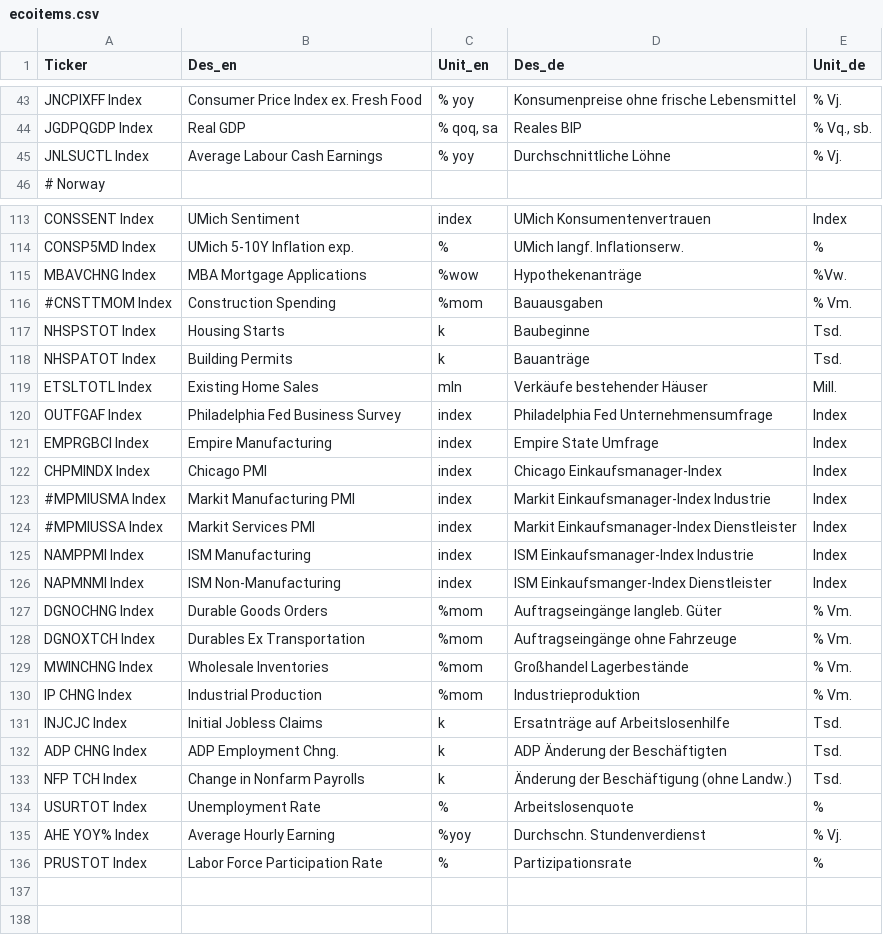
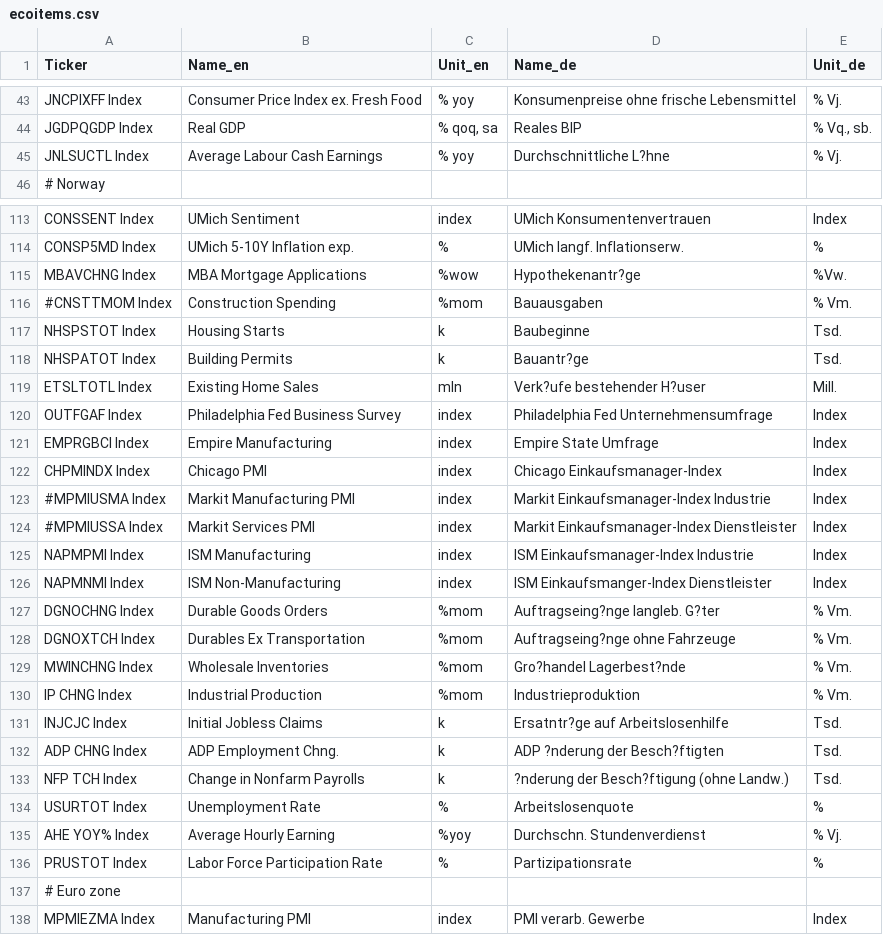
Before and after one commit to uleuchtmann/EcoCalendar, a CSV file: ecoitems.csv, drawn as a sheet; only a part is shown, gaps mark what is left out; the diff covers the shown part only; the diff names each change by its address in the sheet, - before the commit and + after, or states it on an @@ line.

```diff
--- a/ecoitems.csv
+++ b/ecoitems.csv
-B1: Des_en
+B1: Name_en
-D1: Des_de
+D1: Name_de
-D45 (Name_de): Durchschnittliche Löhne
+D45 (Name_de): Durchschnittliche L?hne
-D115 (Name_de): Hypothekenanträge
+D115 (Name_de): Hypothekenantr?ge
-D118 (Name_de): Bauanträge
+D118 (Name_de): Bauantr?ge
-D119 (Name_de): Verkäufe bestehender Häuser
+D119 (Name_de): Verk?ufe bestehender H?user
-A125 (Ticker): NAMPPMI Index
+A125 (Ticker): NAPMPMI Index
-D127 (Name_de): Auftragseingänge langleb. Güter
+D127 (Name_de): Auftragseing?nge langleb. G?ter
-D128 (Name_de): Auftragseingänge ohne Fahrzeuge
+D128 (Name_de): Auftragseing?nge ohne Fahrzeuge
-D129 (Name_de): Großhandel Lagerbestände
+D129 (Name_de): Gro?handel Lagerbest?nde
-D131 (Name_de): Ersatnträge auf Arbeitslosenhilfe
+D131 (Name_de): Ersatntr?ge auf Arbeitslosenhilfe
-D132 (Name_de): ADP Änderung der Beschäftigten
+D132 (Name_de): ADP ?nderung der Besch?ftigten
-D133 (Name_de): Änderung der Beschäftigung (ohne Landw.)
+D133 (Name_de): ?nderung der Besch?ftigung (ohne Landw.)
+row 137: # Euro zone
+row 138: MPMIEZMA Index | Manufacturing PMI | index | PMI verarb. Gewerbe | Index
```
Also changed, not shown: 1 added row, 1 removed row and 12 edited cells elsewhere in this file, 5 other files.
